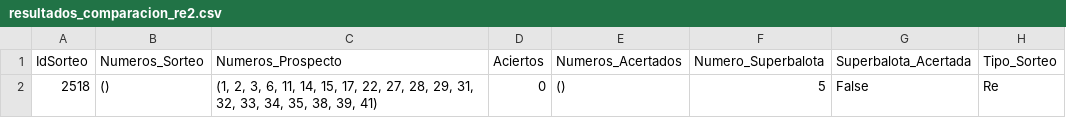
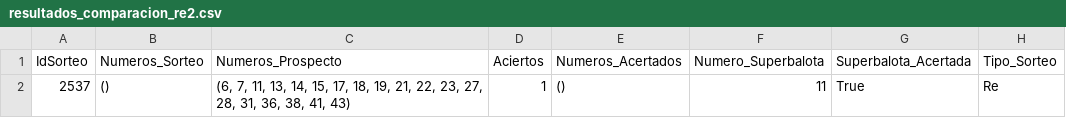
Before and after one commit to chitara44/whole_project, a CSV file: resultados_comparacion_re2.csv, drawn as a sheet.

```diff
--- a/resultados_comparacion_re2.csv
+++ b/resultados_comparacion_re2.csv
@@ -1,2 +1,2 @@
 IdSorteo,Numeros_Sorteo,Numeros_Prospecto,Aciertos,Numeros_Acertados,Numero_Superbalota,Superbalota_Acertada,Tipo_Sorteo
-2518,(),"(1, 2, 3, 6, 11, 14, 15, 17, 22, 27, 28, 29, 31, 32, 33, 34, 35, 38, 39, 41)",0,(),5,False,Re
+2537,(),"(6, 7, 11, 13, 14, 15, 17, 18, 19, 21, 22, 23, 27, 28, 31, 36, 38, 41, 43)",1,(),11,True,Re
```
Also changed, not shown: data_miloto.csv, resultados_comparacion_tr2.csv, 6 other files.
